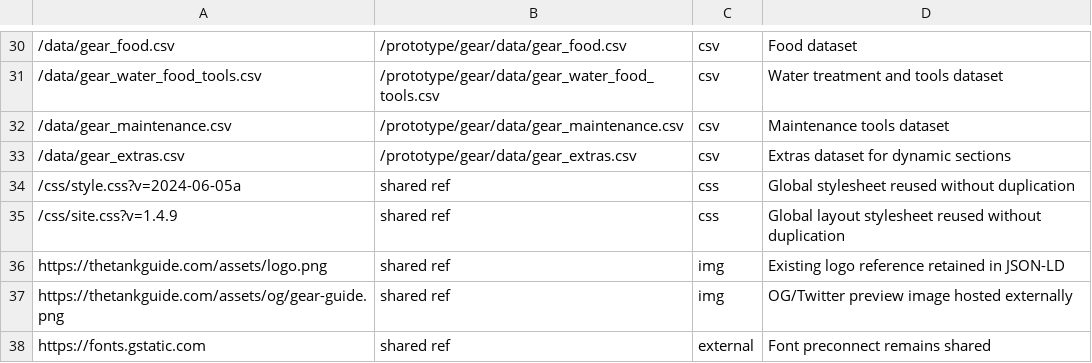
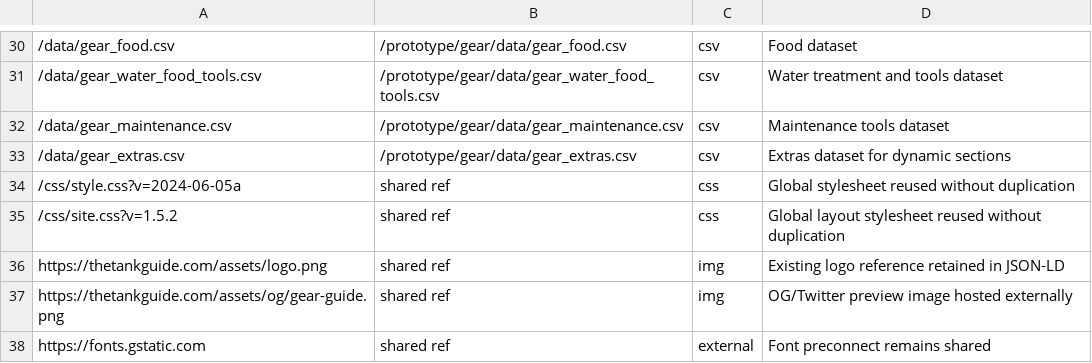
Before and after one commit to cxchajon/website-fish-keeper, a CSV file: AUDIT/gear_prototype_manifest.csv, drawn as a sheet; only a part is shown, gaps mark what is left out; the diff names each change by its address in the sheet, - before the commit and + after, or states it on an @@ line.

```diff
--- a/AUDIT/gear_prototype_manifest.csv
+++ b/AUDIT/gear_prototype_manifest.csv
-A35: /css/site.css?v=1.4.9
+A35: /css/site.css?v=1.5.2
```
Also changed, not shown: AUDIT/gear_page_assets.csv, 46 other files.
